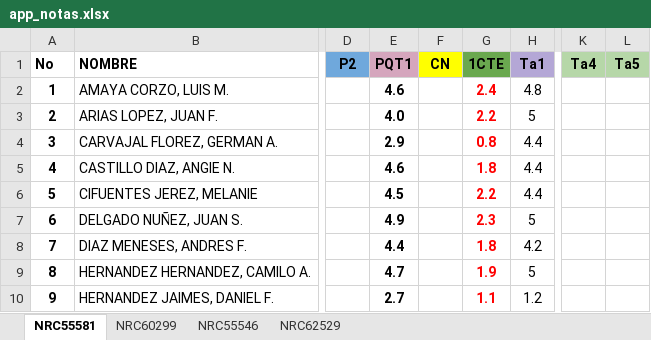
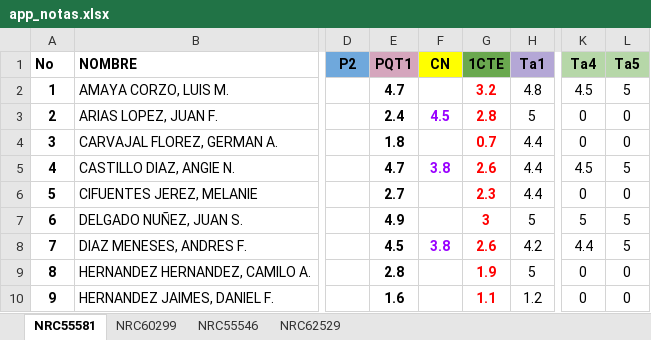
Before and after one commit to ph3niks/appNotas, an Excel workbook: app_notas.xlsx, sheet NRC55581, drawn as a sheet; only a part is shown, gaps mark what is left out; values as stored, in another font and other column widths than the file's, no borders; charts and pictures and conditional formats not drawn; the diff covers the shown part only; the diff names each change by its address in the sheet, - before the commit and + after, or states it on an @@ line.

```diff
--- a/app_notas.xlsx (sheet NRC55581)
+++ b/app_notas.xlsx (sheet NRC55581)
-E2 (PQT1): 4.6
+E2 (PQT1): 4.7
-G2 (1CTE): 2.4
+G2 (1CTE): 3.2
-K2 (Ta4): (empty)
+K2 (Ta4): 4.5
-L2 (Ta5): (empty)
+L2 (Ta5): 5
-E3 (PQT1): 4.0
+E3 (PQT1): 2.4
-F3 (CN): (empty)
+F3 (CN): 4.5
-G3 (1CTE): 2.2
+G3 (1CTE): 2.8
-K3:K4 (Ta4): (empty)
+K3:K4 (Ta4): 0
-L3:L4 (Ta5): (empty)
+L3:L4 (Ta5): 0
-E4 (PQT1): 2.9
+E4 (PQT1): 1.8
-G4 (1CTE): 0.8
+G4 (1CTE): 0.7
-E5 (PQT1): 4.6
+E5 (PQT1): 4.7
-F5 (CN): (empty)
+F5 (CN): 3.8
-G5 (1CTE): 1.8
+G5 (1CTE): 2.6
-K5 (Ta4): (empty)
+K5 (Ta4): 4.5
-L5 (Ta5): (empty)
+L5 (Ta5): 5
-E6 (PQT1): 4.5
+E6 (PQT1): 2.7
-G6 (1CTE): 2.2
+G6 (1CTE): 2.3
-K6 (Ta4): (empty)
+K6 (Ta4): 0
-L6 (Ta5): (empty)
+L6 (Ta5): 0
-G7 (1CTE): 2.3
+G7 (1CTE): 3
-K7 (Ta4): (empty)
+K7 (Ta4): 5
-L7:L8 (Ta5): (empty)
+L7:L8 (Ta5): 5
-E8 (PQT1): 4.4
+E8 (PQT1): 4.5
-F8 (CN): (empty)
+F8 (CN): 3.8
-G8 (1CTE): 1.8
+G8 (1CTE): 2.6
-K8 (Ta4): (empty)
+K8 (Ta4): 4.4
-E9 (PQT1): 4.7
+E9 (PQT1): 2.8
-K9:K10 (Ta4): (empty)
+K9:K10 (Ta4): 0
-L9:L10 (Ta5): (empty)
+L9:L10 (Ta5): 0
-E10 (PQT1): 2.7
+E10 (PQT1): 1.6
```
Also changed, not shown: 41 edited cells elsewhere in this sheet, sheet NRC55546, sheet NRC60299, sheet NRC62529, formulas that keep their value.
